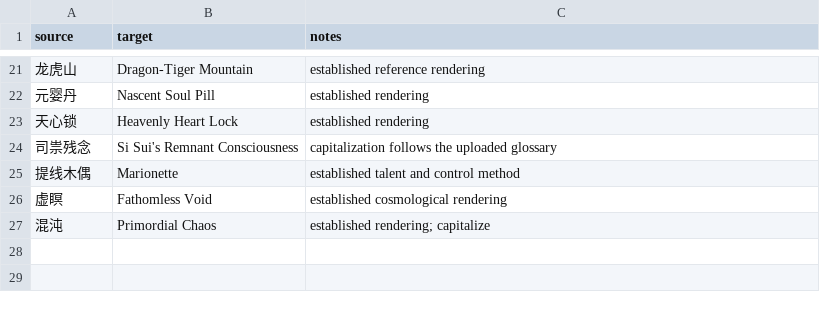
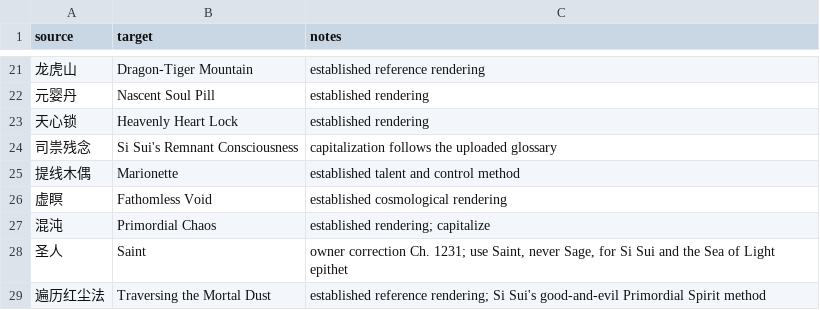
Before and after one commit to RoyUnconquerable/Translation, a TSV file: chatgpt/glossary/owner-rulings-ch1221-ch1228.tsv, drawn as a sheet; only a part is shown, gaps mark what is left out.

Commit message:
docs: record Saint terminology ruling for chapter 1231

```diff
--- a/chatgpt/glossary/owner-rulings-ch1221-ch1228.tsv
+++ b/chatgpt/glossary/owner-rulings-ch1221-ch1228.tsv
@@ -27 +27,3 @@ source	target	notes
 混沌	Primordial Chaos	established rendering; capitalize
+圣人	Saint	owner correction Ch. 1231; use Saint, never Sage, for Si Sui and the Sea of Light epithet
+遍历红尘法	Traversing the Mortal Dust	established reference rendering; Si Sui's good-and-evil Primordial Spirit method
```
